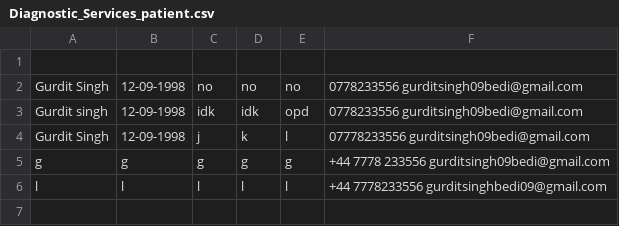
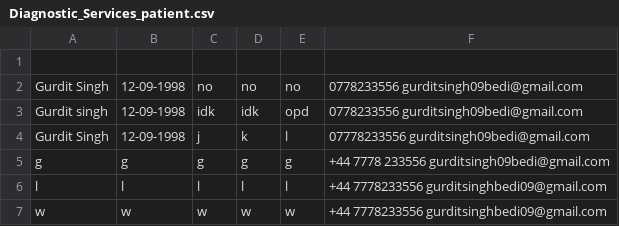
Before and after one commit to gurditsingh09bedi/nhs_project, a CSV file: Diagnostic_Services_patient.csv, drawn as a sheet.

Commit message:
Add patient details

```diff
--- a/Diagnostic_Services_patient.csv
+++ b/Diagnostic_Services_patient.csv
@@ -6 +6,2 @@ g,g,g,g,g,+44 7778 233556 gurditsingh09bedi@gmail.com
 l,l,l,l,l,+44 7778233556 gurditsinghbedi09@gmail.com
+w,w,w,w,w,+44 7778233556 gurditsinghbedi09@gmail.com
```
